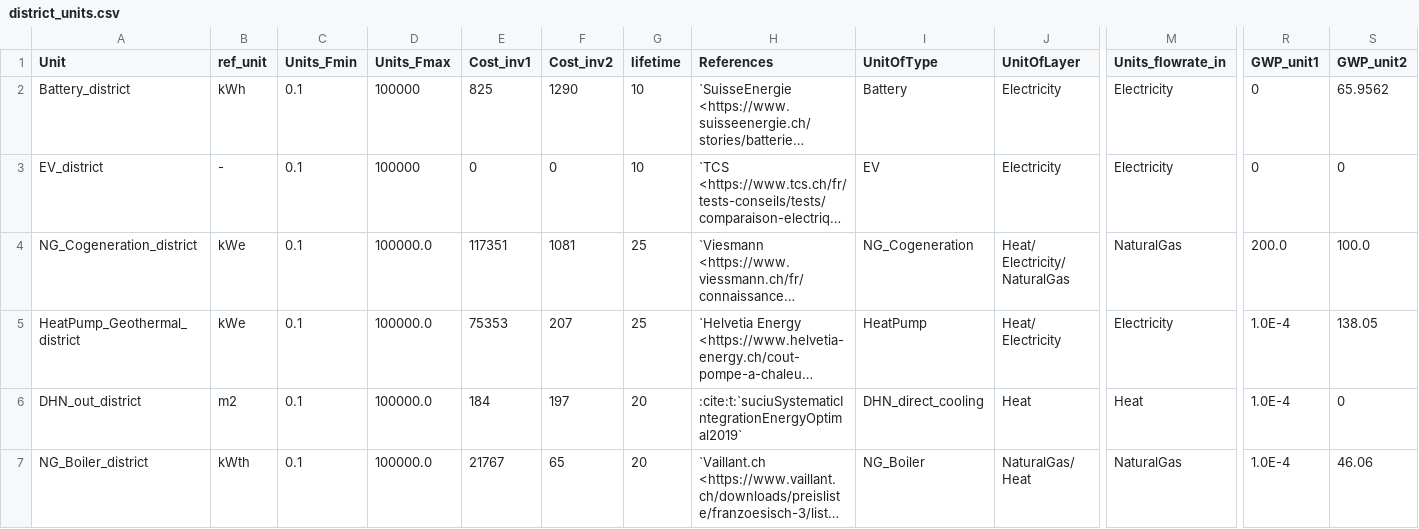
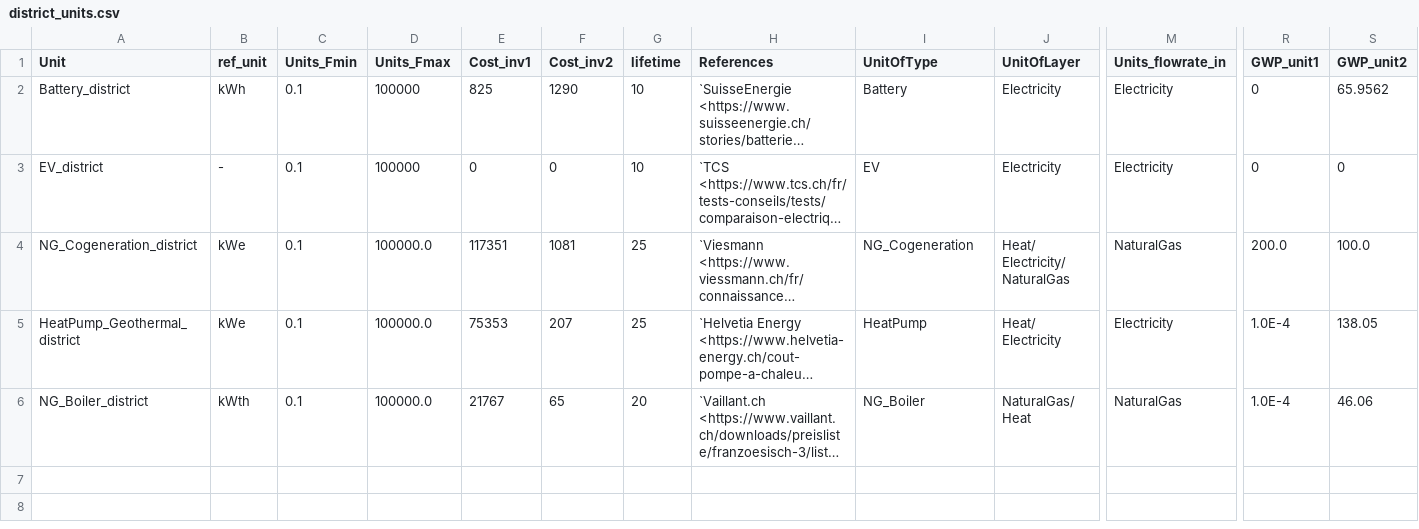
Before and after one commit to sai-ravi-epfl/REHO, a CSV file: reho/data/infrastructure/district_units.csv, drawn as a sheet; only a part is shown, gaps mark what is left out; long unchanged cells end in …; rows hold the shown columns only; the diff names each change by its address in the sheet, - before the commit and + after, or states it on an @@ line.

```diff
--- a/reho/data/infrastructure/district_units.csv
+++ b/reho/data/infrastructure/district_units.csv
-row 6: DHN_out_district | m2 | 0.1 | 100000.0 | 184 | 197 | 20 | :cite:t:`suciuSystematicIntegrationEnergyOptimal2019` | DHN_direct_cooling | Heat | Heat | 1.0E-4 | 0
```
Also changed, not shown: reho/data/infrastructure/building_units.csv, reho/plotting/layout.csv, 44 other files.
